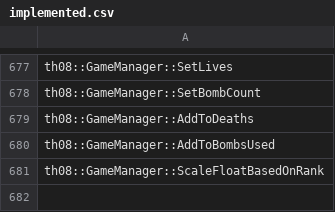
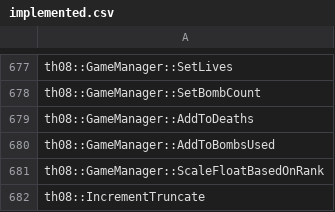
Before and after one commit to N0zoM1z0/th08, a CSV file: config/implemented.csv, drawn as a sheet; only a part is shown, gaps mark what is left out.

```diff
--- a/config/implemented.csv
+++ b/config/implemented.csv
@@ -681 +681,2 @@ th08::GameManager::AddToBombsUsed
 th08::GameManager::ScaleFloatBasedOnRank
+th08::IncrementTruncate
```
Also changed, not shown: config/mapping.csv, config/matches.csv, 6 other files.
